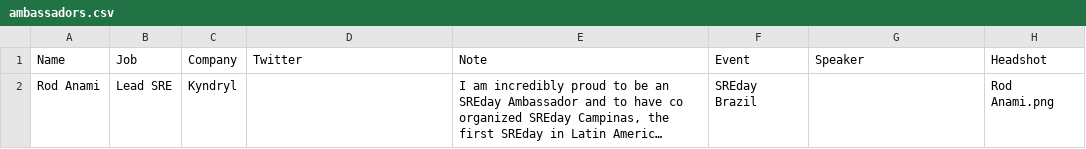
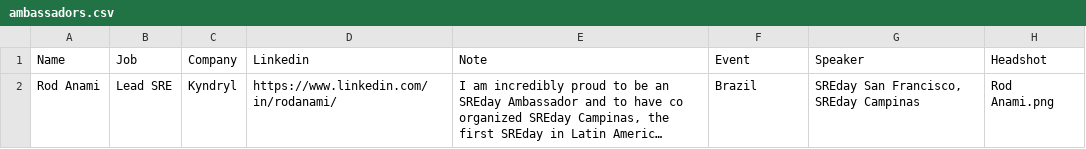
Before and after one commit to sreday/website, a CSV file: home/_db/ambassadors.csv, drawn as a sheet; long unchanged cells end in …; the diff names each change by its address in the sheet, - before the commit and + after, or states it on an @@ line.

Commit message:
Add files via upload

```diff
--- a/home/_db/ambassadors.csv
+++ b/home/_db/ambassadors.csv
-D1: Twitter
+D1: Linkedin
-D2 (Linkedin): (empty)
+D2 (Linkedin): https://www.linkedin.com/in/rodanami/
-F2 (Event): SREday Brazil
+F2 (Event): Brazil
-G2 (Speaker): (empty)
+G2 (Speaker): SREday San Francisco, SREday Campinas
```
